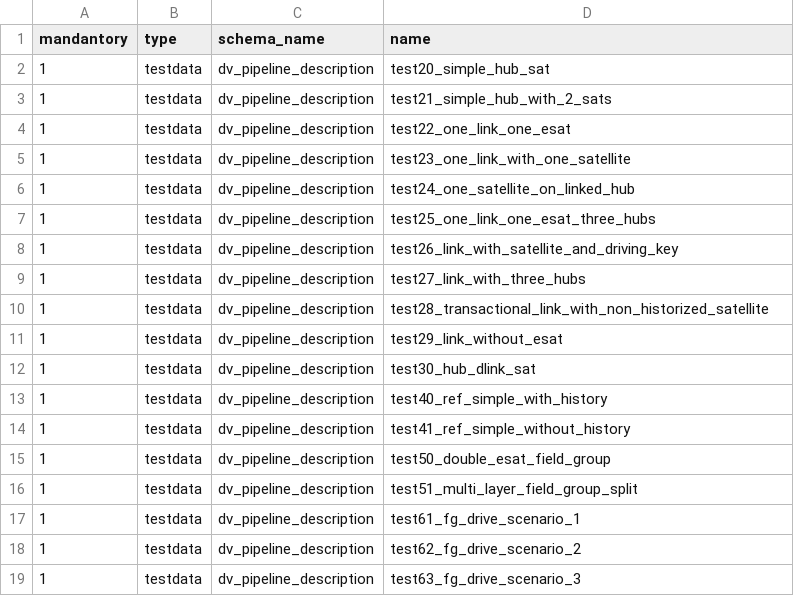
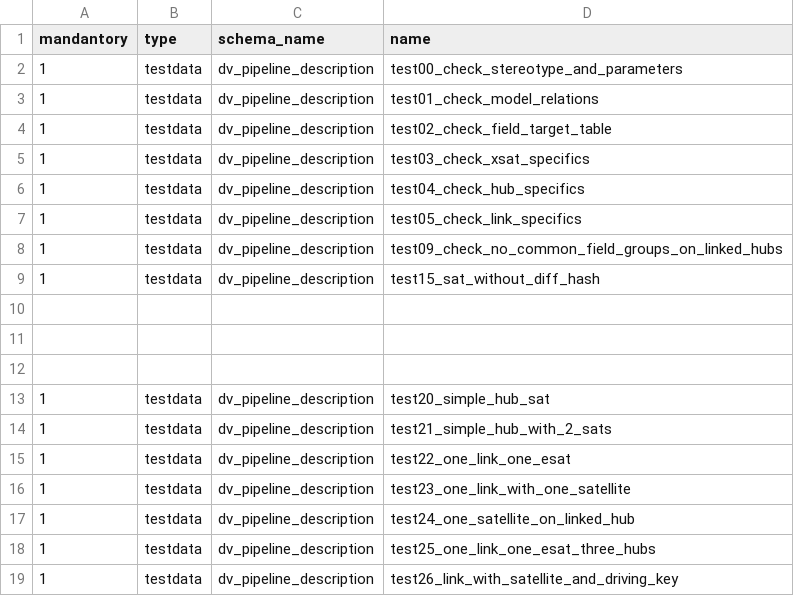
Before and after one commit to cimt-ag/data_vault_pipelinedescription, a CSV file: datamodel/jobless_deployment/50_testcases.csv, drawn as a sheet; only a part is shown; the shorter side is filled out with more unchanged rows; the diff names each change by its address in the sheet, - before the commit and + after, or states it on an @@ line.

Commit message:
Added tests for checks to deployment list

```diff
--- a/datamodel/jobless_deployment/50_testcases.csv
+++ b/datamodel/jobless_deployment/50_testcases.csv
+row 2: 1 | testdata | dv_pipeline_description | test00_check_stereotype_and_parameters
+row 3: 1 | testdata | dv_pipeline_description | test01_check_model_relations
+row 4: 1 | testdata | dv_pipeline_description | test02_check_field_target_table
+row 5: 1 | testdata | dv_pipeline_description | test03_check_xsat_specifics
+row 6: 1 | testdata | dv_pipeline_description | test04_check_hub_specifics
+row 7: 1 | testdata | dv_pipeline_description | test05_check_link_specifics
+row 8: 1 | testdata | dv_pipeline_description | test09_check_no_common_field_groups_on_linked_hubs
+row 9: 1 | testdata | dv_pipeline_description | test15_sat_without_diff_hash
+row 10: (empty)
+row 11: (empty)
+row 12: (empty)
```
